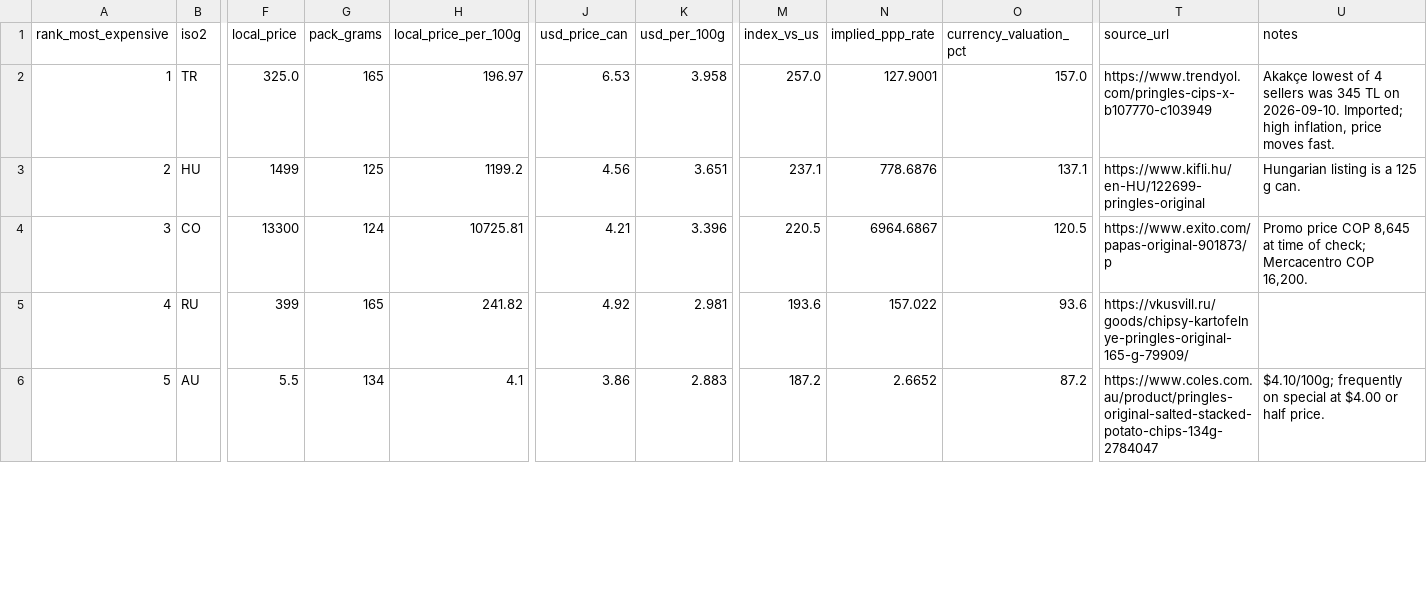
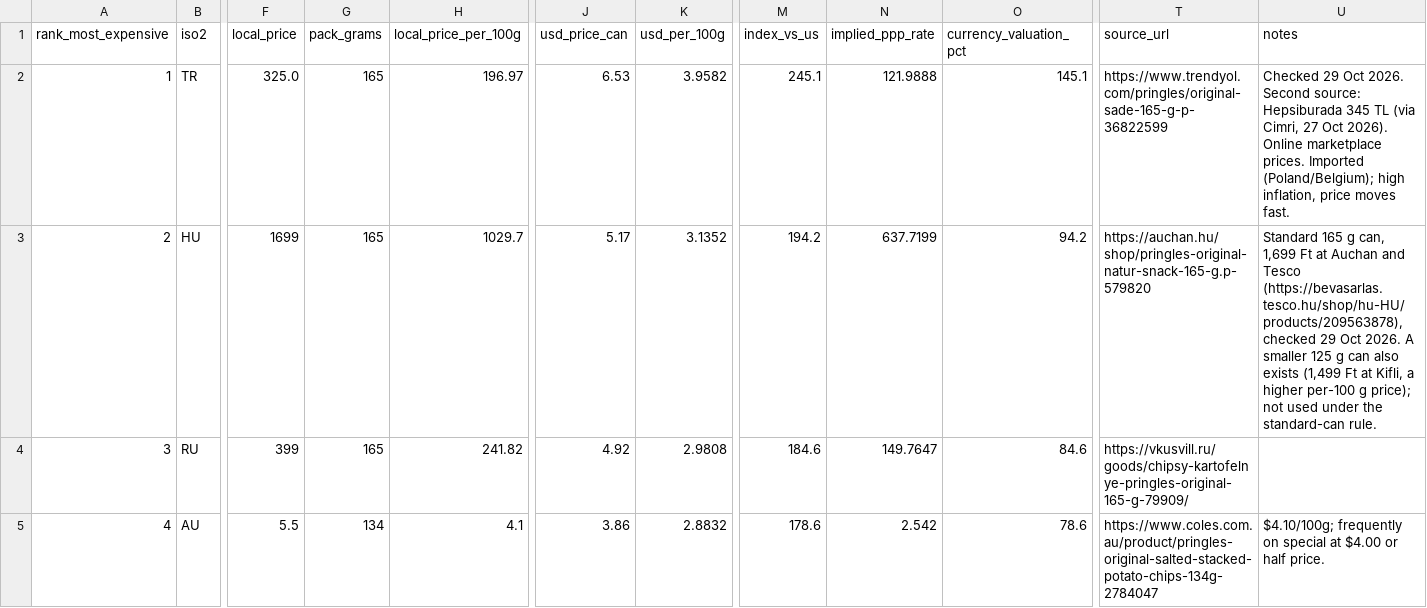
Before and after one commit to Mike-Man-040/worldofchips, a CSV file: data/pringles_index_2026-10.csv, drawn as a sheet; only a part is shown, gaps mark what is left out; removed rows and columns are numbered as before the commit, all else as after; rows hold the shown columns only; the diff covers the shown part only; the diff names each change by its address in the sheet, - before the commit and + after, or states it on an @@ line.

Commit message:
Pringles Index: correct US base (Walmart regular $2.38), Hungary 165 g can, remove Colombia, methodology notes

```diff
--- a/data/pringles_index_2026-10.csv
+++ b/data/pringles_index_2026-10.csv
-K2 (usd_per_100g): 3.958
+K2 (usd_per_100g): 3.9582
-M2 (index_vs_us): 257.0
+M2 (index_vs_us): 245.1
-N2 (implied_ppp_rate): 127.9001
+N2 (implied_ppp_rate): 121.9888
-O2 (currency_valuation_pct): 157.0
+O2 (currency_valuation_pct): 145.1
-T2 (source_url): https://www.trendyol.com/pringles-cips-x-b107770-c103949
+T2 (source_url): https://www.trendyol.com/pringles/original-sade-165-g-p-36822599
-U2 (notes): Akakçe lowest of 4 sellers was 345 TL on 2026-09-10. Imported; high inflation,…
+U2 (notes): Checked 29 Oct 2026. Second source: Hepsiburada 345 TL (via Cimri, 27 Oct 2026). Online marketplace prices. Imported (Poland/Belgium); high inflation,…
-F3 (local_price): 1499
+F3 (local_price): 1699
-G3 (pack_grams): 125
+G3 (pack_grams): 165
-H3 (local_price_per_100g): 1199.2
+H3 (local_price_per_100g): 1029.7
-J3 (usd_price_can): 4.56
+J3 (usd_price_can): 5.17
-K3 (usd_per_100g): 3.651
+K3 (usd_per_100g): 3.1352
-M3 (index_vs_us): 237.1
+M3 (index_vs_us): 194.2
-N3 (implied_ppp_rate): 778.6876
+N3 (implied_ppp_rate): 637.7199
-O3 (currency_valuation_pct): 137.1
+O3 (currency_valuation_pct): 94.2
-T3 (source_url): https://www.kifli.hu/en-HU/122699-pringles-original
+T3 (source_url): https://auchan.hu/shop/pringles-original-natur-snack-165-g.p-579820
-U3 (notes): Hungarian listing is a 125 g can.
+U3 (notes): Standard 165 g can, 1,699 Ft at Auchan and Tesco (https://bevasarlas.tesco.hu/shop/hu-HU/products/209563878), checked 29 Oct 2026. A smaller 125 g can also exists (1,499 Ft at Kifli, a higher per-100 g price); not used under the standard-can rule.
-row 4: 3 | CO | 13300 | 124 | 10725.81 | 4.21 | 3.396 | 220.5 | 6964.6867 | 120.5 | https://www.exito.com/papas-original-901873/p | Promo price COP 8,645 at time of check; Mercacentro COP 16,200.
@@ column A (rank_most_expensive) renumbered from row 4 down @@
-K4 (usd_per_100g): 2.981
+K4 (usd_per_100g): 2.9808
-M4 (index_vs_us): 193.6
+M4 (index_vs_us): 184.6
-N4 (implied_ppp_rate): 157.022
+N4 (implied_ppp_rate): 149.7647
-O4 (currency_valuation_pct): 93.6
+O4 (currency_valuation_pct): 84.6
-K5 (usd_per_100g): 2.883
+K5 (usd_per_100g): 2.8832
-M5 (index_vs_us): 187.2
+M5 (index_vs_us): 178.6
-N5 (implied_ppp_rate): 2.6652
+N5 (implied_ppp_rate): 2.542
-O5 (currency_valuation_pct): 87.2
+O5 (currency_valuation_pct): 78.6
```
Also changed, not shown: 116 edited cells elsewhere in this file, 11 other files.
